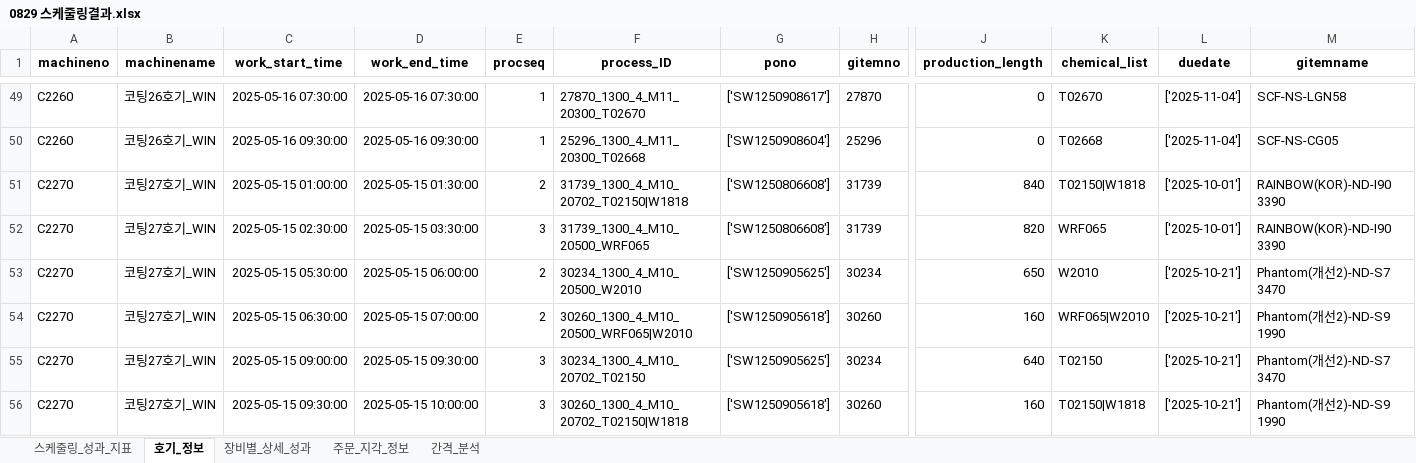
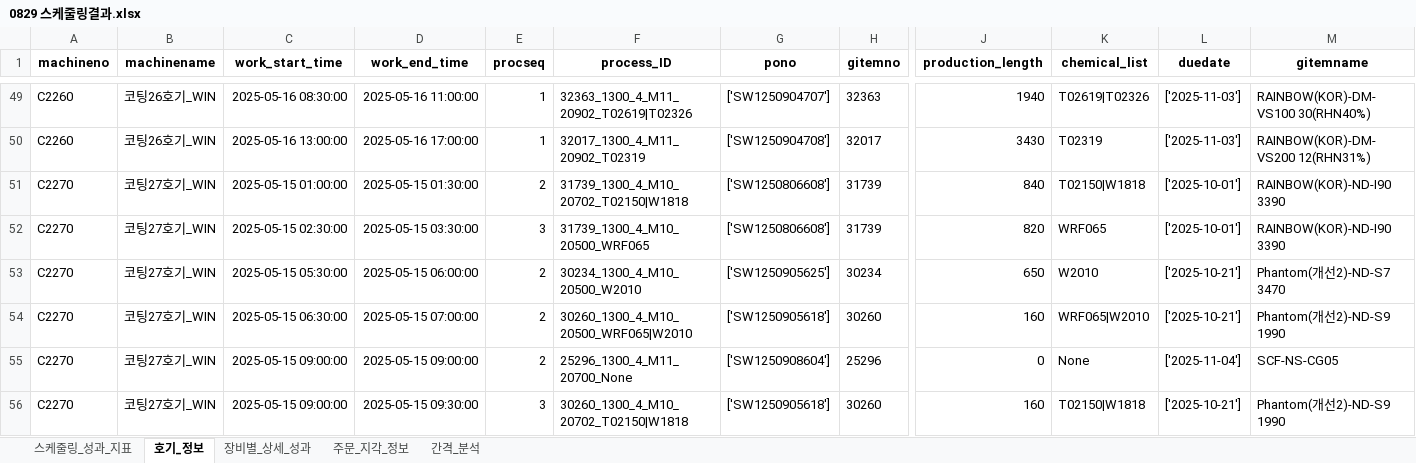
Before and after one commit to Sohyun-B/production-scheduling-system, an Excel workbook: python_engine/data/output/0829 스케줄링결과.xlsx, sheet 호기_정보, drawn as a sheet; only a part is shown, gaps mark what is left out; values as stored, in another font and other column widths than the file's, no borders; the diff covers the shown part only; the diff names each change by its address in the sheet, - before the commit and + after, or states it on an @@ line.

```diff
--- a/python_engine/data/output/0829 스케줄링결과.xlsx (sheet 호기_정보)
+++ b/python_engine/data/output/0829 스케줄링결과.xlsx (sheet 호기_정보)
-C49 (work_start_time): 2025-05-16 07:30:00
+C49 (work_start_time): 2025-05-16 08:30:00
-D49 (work_end_time): 2025-05-16 07:30:00
+D49 (work_end_time): 2025-05-16 11:00:00
-F49 (process_ID): 27870_1300_4_M11_20300_T02670
+F49 (process_ID): 32363_1300_4_M11_20902_T02619|T02326
-G49 (pono): ['SW1250908617']
+G49 (pono): ['SW1250904707']
-H49 (gitemno): 27870
+H49 (gitemno): 32363
-J49 (production_length): 0
+J49 (production_length): 1940
-K49 (chemical_list): T02670
+K49 (chemical_list): T02619|T02326
-L49:L50 (duedate): ['2025-11-04']
+L49:L50 (duedate): ['2025-11-03']
-M49 (gitemname): SCF-NS-LGN58
+M49 (gitemname): RAINBOW(KOR)-DM-VS100 30(RHN40%)
-C50 (work_start_time): 2025-05-16 09:30:00
+C50 (work_start_time): 2025-05-16 13:00:00
-D50 (work_end_time): 2025-05-16 09:30:00
+D50 (work_end_time): 2025-05-16 17:00:00
-F50 (process_ID): 25296_1300_4_M11_20300_T02668
+F50 (process_ID): 32017_1300_4_M11_20902_T02319
-G50 (pono): ['SW1250908604']
+G50 (pono): ['SW1250904708']
-H50 (gitemno): 25296
+H50 (gitemno): 32017
-J50 (production_length): 0
+J50 (production_length): 3430
-K50 (chemical_list): T02668
+K50 (chemical_list): T02319
-M50 (gitemname): SCF-NS-CG05
+M50 (gitemname): RAINBOW(KOR)-DM-VS200 12(RHN31%)
-D55 (work_end_time): 2025-05-15 09:30:00
+D55 (work_end_time): 2025-05-15 09:00:00
-E55 (procseq): 3
+E55 (procseq): 2
-F55 (process_ID): 30234_1300_4_M10_20702_T02150
+F55 (process_ID): 25296_1300_4_M11_20700_None
-G55 (pono): ['SW1250905625']
+G55 (pono): ['SW1250908604']
-H55 (gitemno): 30234
+H55 (gitemno): 25296
-J55 (production_length): 640
+J55 (production_length): 0
-K55 (chemical_list): T02150
+K55 (chemical_list): None
-L55 (duedate): ['2025-10-21']
+L55 (duedate): ['2025-11-04']
-M55 (gitemname): Phantom(개선2)-ND-S7 3470
+M55 (gitemname): SCF-NS-CG05
-C56 (work_start_time): 2025-05-15 09:30:00
+C56 (work_start_time): 2025-05-15 09:00:00
-D56 (work_end_time): 2025-05-15 10:00:00
+D56 (work_end_time): 2025-05-15 09:30:00
```
Also changed, not shown: 5 added rows, 5 removed rows and 261 edited cells elsewhere in this sheet, sheet 간격_분석, sheet 장비별_상세_성과, sheet 주문_지각_정보, sheet 스케줄링_성과_지표, python_engine/data/input/python_input.xlsx, python_engine/data/output/result.xlsx, 24 other files.
